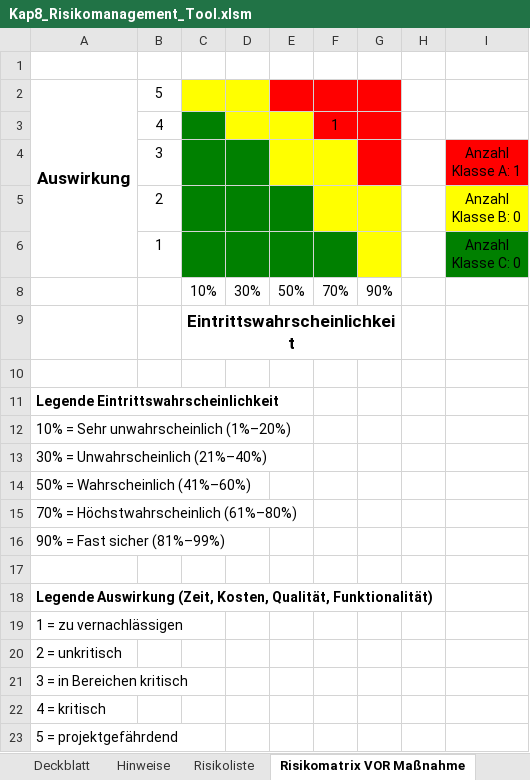
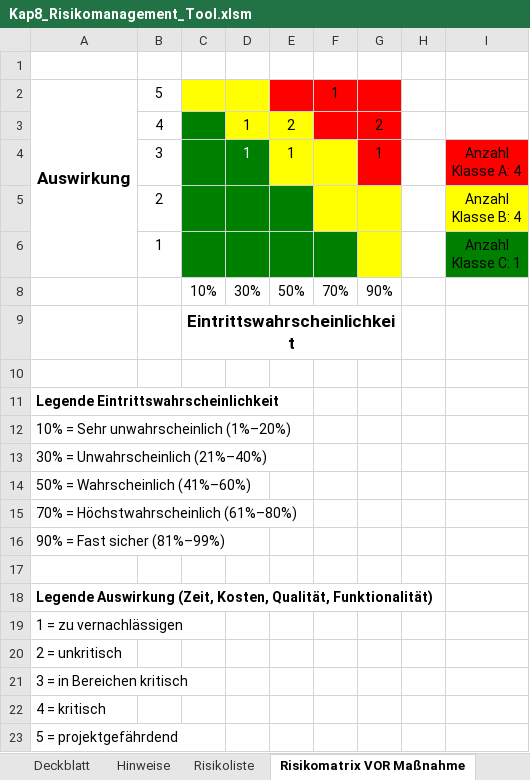
Before and after one commit to danyambuehl/ITCNE23-SEM-Ill, an Excel workbook: Kap8_Risikomanagement_Tool.xlsm, sheet Risikomatrix VOR Maßnahme, drawn as a sheet; values as stored, in another font and other column widths than the file's, no borders; removed rows and columns are numbered as before the commit, all else as after; ↵ is a line break in a cell; the diff names each change by its address in the sheet, - before the commit and + after, or states it on an @@ line.

```diff
--- a/Kap8_Risikomanagement_Tool.xlsm (sheet Risikomatrix VOR Maßnahme)
+++ b/Kap8_Risikomanagement_Tool.xlsm (sheet Risikomatrix VOR Maßnahme)
-F2: (empty)
+F2: 1
-row 3:  | 4 |  |  |  | 1
-row 4:  | 3 |  |  |  |  |  |  | Anzahl ↵ Klasse A: 1
+row 3:  | 4 |  | 1 | 2 |  | 2
+row 4:  | 3 |  | 1 | 1 |  | 1 |  | Anzahl ↵ Klasse A: 4
-I5: Anzahl ↵ Klasse B: 0
+I5: Anzahl ↵ Klasse B: 4
-I6: Anzahl ↵ Klasse C: 0
+I6: Anzahl ↵ Klasse C: 1
```
Also changed, not shown: sheet Risikoliste, sheet Risikomatrix NACH Maßnahme, hidden cells, 3 other files.
